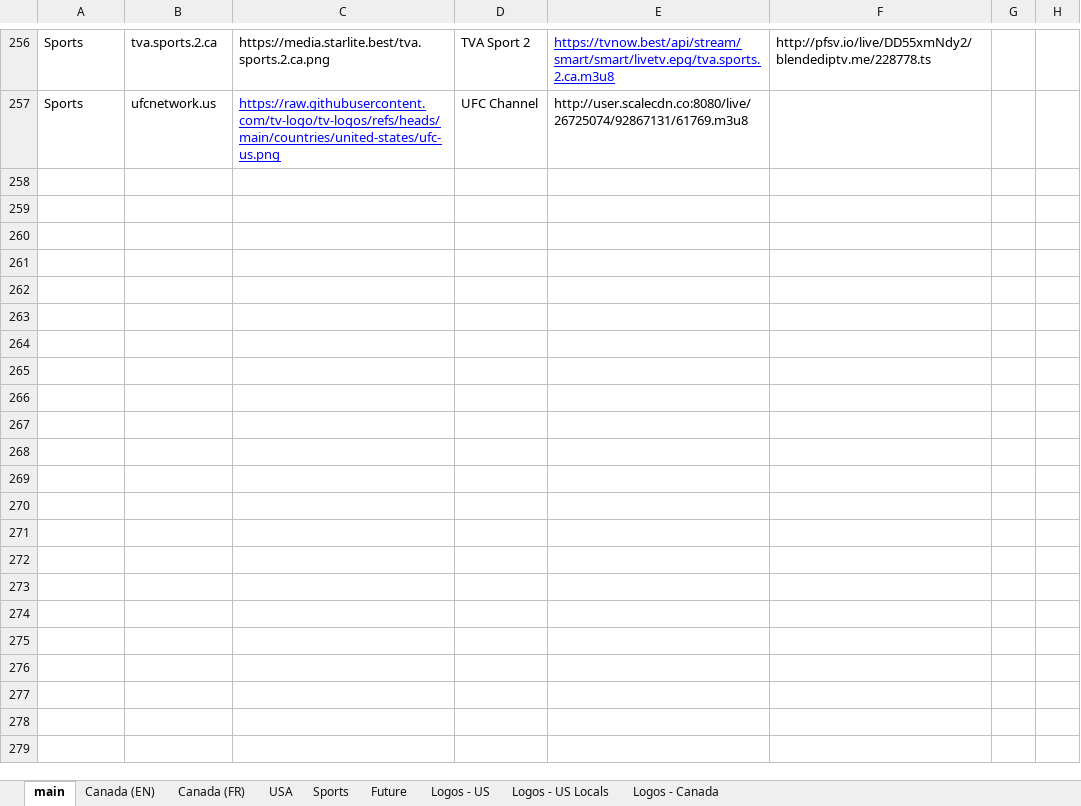
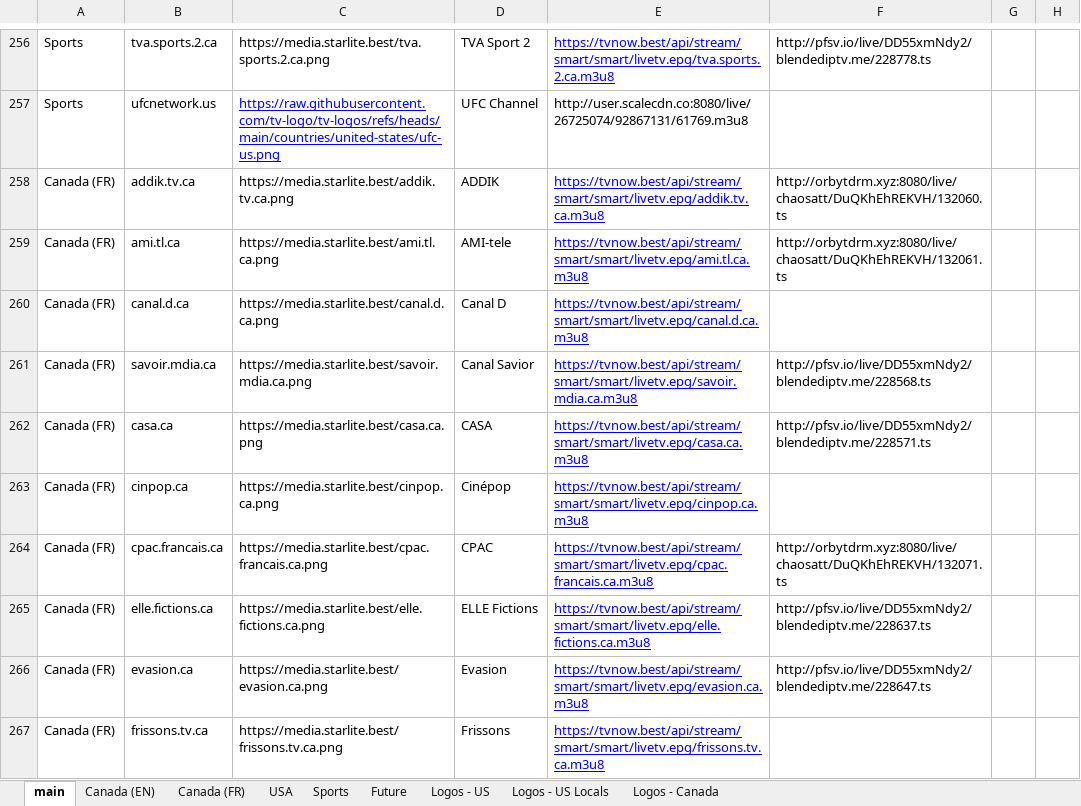
Before and after one commit to account-banned/tv_plusplus, an Excel workbook: accountbanned_tv++.xlsx, sheet main, drawn as a sheet; only a part is shown, gaps mark what is left out; values as stored, in another font and other column widths than the file's, no borders; charts and pictures and conditional formats not drawn; the diff covers the shown part only; the diff names each change by its address in the sheet, - before the commit and + after, or states it on an @@ line.

Commit message:
Canada (FR) added

```diff
--- a/accountbanned_tv++.xlsx (sheet main)
+++ b/accountbanned_tv++.xlsx (sheet main)
+row 258: Canada (FR) | addik.tv.ca | https://media.starlite.best/addik.tv.ca.png | ADDIK | https://tvnow.best/api/stream/smart/smart/livetv.epg/addik.tv.ca.m3u8 | http://orbytdrm.xyz:8080/live/chaosatt/DuQKhEhREKVH/132060.ts
+row 259: Canada (FR) | ami.tl.ca | https://media.starlite.best/ami.tl.ca.png | AMI-tele | https://tvnow.best/api/stream/smart/smart/livetv.epg/ami.tl.ca.m3u8 | http://orbytdrm.xyz:8080/live/chaosatt/DuQKhEhREKVH/132061.ts
+row 260: Canada (FR) | canal.d.ca | https://media.starlite.best/canal.d.ca.png | Canal D | https://tvnow.best/api/stream/smart/smart/livetv.epg/canal.d.ca.m3u8
+row 261: Canada (FR) | savoir.mdia.ca | https://media.starlite.best/savoir.mdia.ca.png | Canal Savior | https://tvnow.best/api/stream/smart/smart/livetv.epg/savoir.mdia.ca.m3u8 | http://pfsv.io/live/DD55xmNdy2/blendediptv.me/228568.ts
+row 262: Canada (FR) | casa.ca | https://media.starlite.best/casa.ca.png | CASA | https://tvnow.best/api/stream/smart/smart/livetv.epg/casa.ca.m3u8 | http://pfsv.io/live/DD55xmNdy2/blendediptv.me/228571.ts
+row 263: Canada (FR) | cinpop.ca | https://media.starlite.best/cinpop.ca.png | Cinépop | https://tvnow.best/api/stream/smart/smart/livetv.epg/cinpop.ca.m3u8
+row 264: Canada (FR) | cpac.francais.ca | https://media.starlite.best/cpac.francais.ca.png | CPAC | https://tvnow.best/api/stream/smart/smart/livetv.epg/cpac.francais.ca.m3u8 | http://orbytdrm.xyz:8080/live/chaosatt/DuQKhEhREKVH/132071.ts
+row 265: Canada (FR) | elle.fictions.ca | https://media.starlite.best/elle.fictions.ca.png | ELLE Fictions | https://tvnow.best/api/stream/smart/smart/livetv.epg/elle.fictions.ca.m3u8 | http://pfsv.io/live/DD55xmNdy2/blendediptv.me/228637.ts
+row 266: Canada (FR) | evasion.ca | https://media.starlite.best/evasion.ca.png | Evasion | https://tvnow.best/api/stream/smart/smart/livetv.epg/evasion.ca.m3u8 | http://pfsv.io/live/DD55xmNdy2/blendediptv.me/228647.ts
+row 267: Canada (FR) | frissons.tv.ca | https://media.starlite.best/frissons.tv.ca.png | Frissons | https://tvnow.best/api/stream/smart/smart/livetv.epg/frissons.tv.ca.m3u8
```
Also changed, not shown: 39 added rows, 23 edited cells and cell formats elsewhere in this sheet, sheet Canada (EN), sheet USA, 1 other file.
